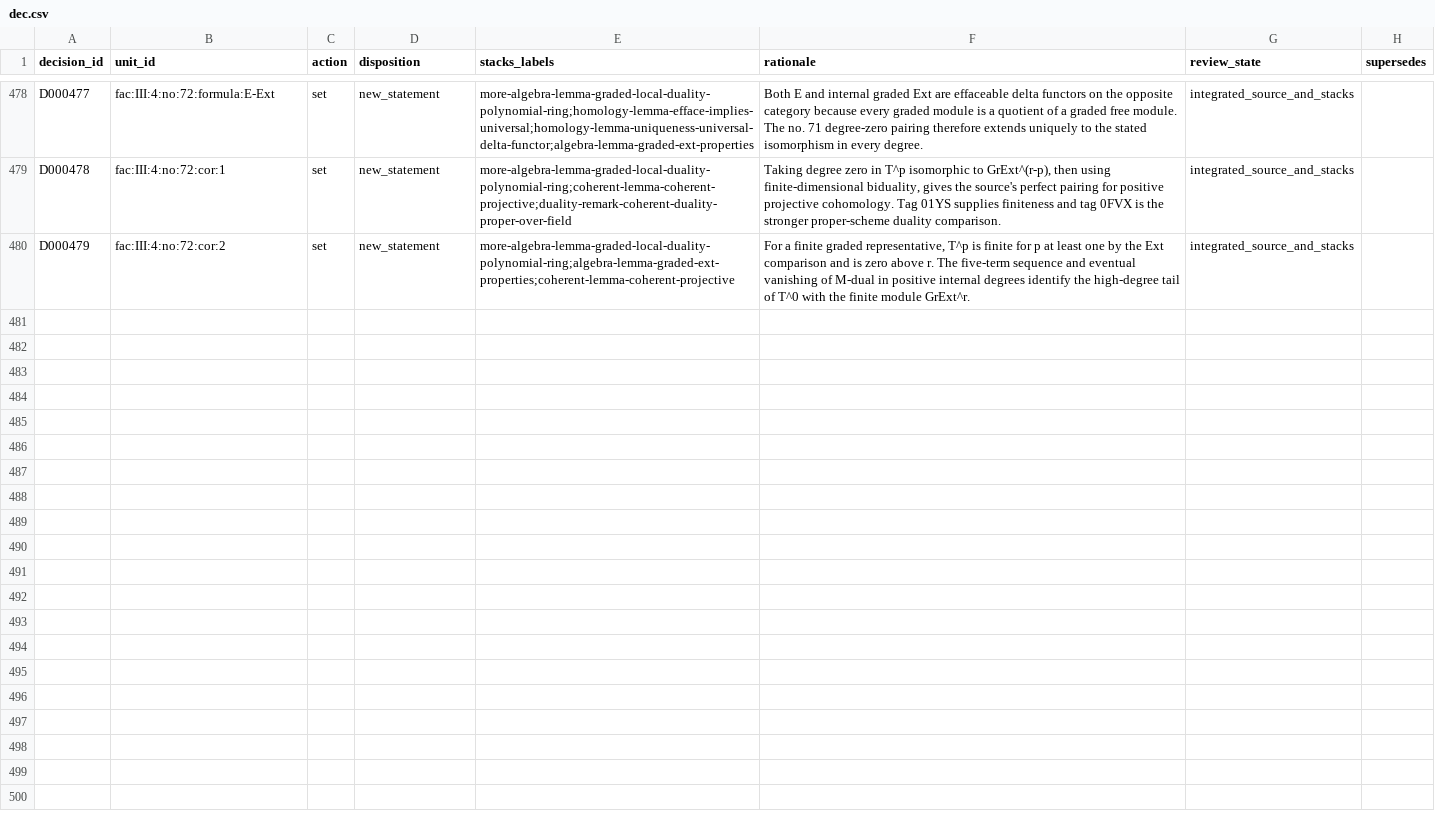
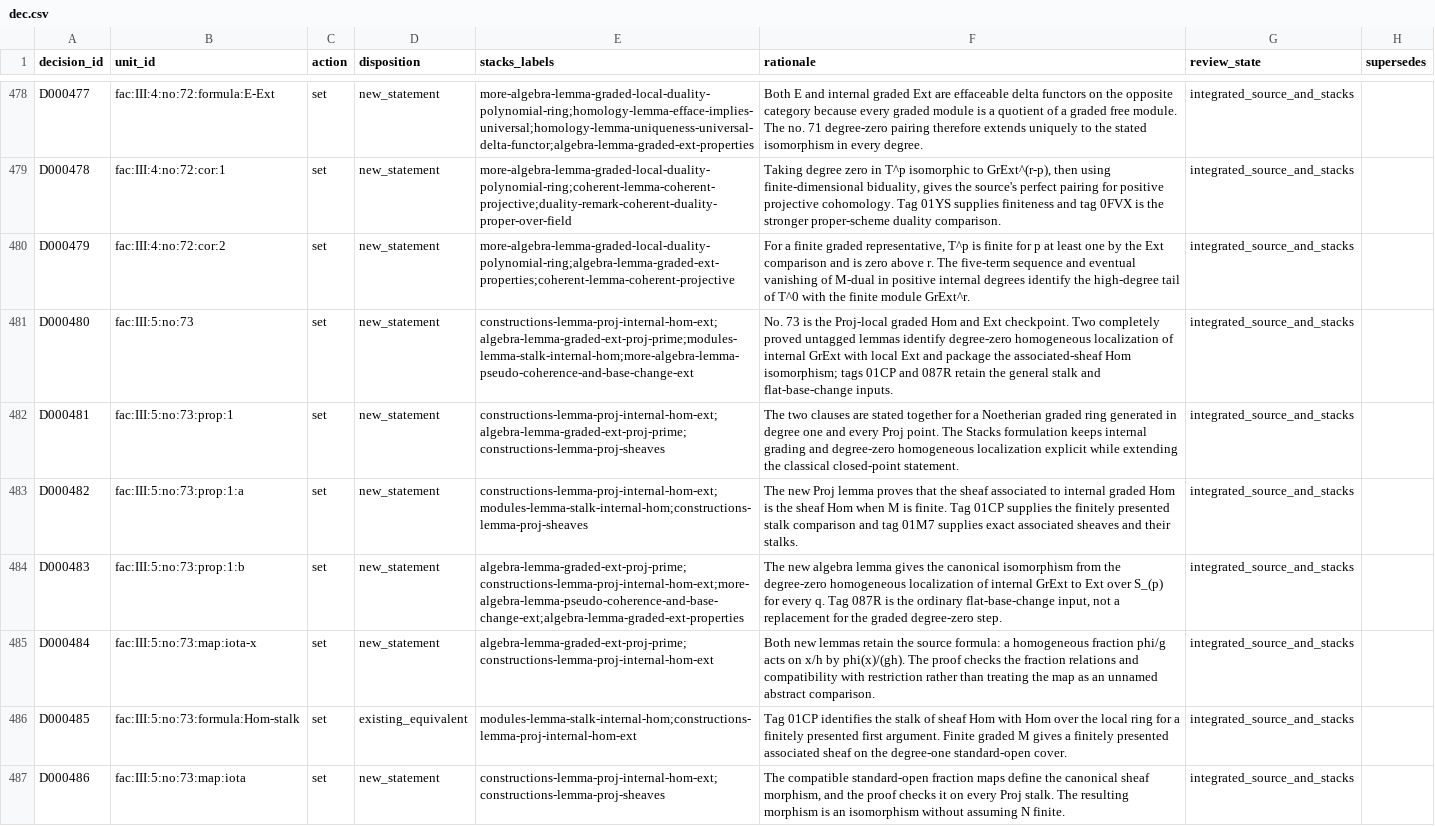
Before and after one commit to KokunoYumeto/stacks-english-ai-edition, a CSV file: fac/dec.csv, drawn as a sheet; only a part is shown, gaps mark what is left out; the diff covers the shown part only.

Commit message:
FAC: integrate no. 73 local graded Ext

```diff
--- a/fac/dec.csv
+++ b/fac/dec.csv
@@ -480 +480,8 @@ D000478,fac:III:4:no:72:cor:1,set,new_statement,more-algebra-lemma-graded-local-
 D000479,fac:III:4:no:72:cor:2,set,new_statement,more-algebra-lemma-graded-local-duality-polynomial-ring;algebra-lemma-graded-ext-properties;coherent-lemma-coherent-projective,"For a finite graded representative, T^p is finite for p at least one by the Ext comparison and is zero above r. The five-term sequence and eventual vanishing of M-dual in positive internal degrees identify the high-degree tail of T^0 with the finite module GrExt^r.",integrated_source_and_stacks,
+D000480,fac:III:5:no:73,set,new_statement,constructions-lemma-proj-internal-hom-ext;algebra-lemma-graded-ext-proj-prime;modules-lemma-stalk-internal-hom;more-algebra-lemma-pseudo-coherence-and-base-change-ext,"No. 73 is the Proj-local graded Hom and Ext checkpoint. Two completely proved untagged lemmas identify degree-zero homogeneous localization of internal GrExt with local Ext and package the associated-sheaf Hom isomorphism; tags 01CP and 087R retain the general stalk and flat-base-change inputs.",integrated_source_and_stacks,
+D000481,fac:III:5:no:73:prop:1,set,new_statement,constructions-lemma-proj-internal-hom-ext;algebra-lemma-graded-ext-proj-prime;constructions-lemma-proj-sheaves,"The two clauses are stated together for a Noetherian graded ring generated in degree one and every Proj point. The Stacks formulation keeps internal grading and degree-zero homogeneous localization explicit while extending the classical closed-point statement.",integrated_source_and_stacks,
+D000482,fac:III:5:no:73:prop:1:a,set,new_statement,constructions-lemma-proj-internal-hom-ext;modules-lemma-stalk-internal-hom;constructions-lemma-proj-sheaves,"The new Proj lemma proves that the sheaf associated to internal graded Hom is the sheaf Hom when M is finite. Tag 01CP supplies the finitely presented stalk comparison and tag 01M7 supplies exact associated sheaves and their stalks.",integrated_source_and_stacks,
+D000483,fac:III:5:no:73:prop:1:b,set,new_statement,algebra-lemma-graded-ext-proj-prime;constructions-lemma-proj-internal-hom-ext;more-algebra-lemma-pseudo-coherence-and-base-change-ext;algebra-lemma-graded-ext-properties,"The new algebra lemma gives the canonical isomorphism from the degree-zero homogeneous localization of internal GrExt to Ext over S_(p) for every q. Tag 087R is the ordinary flat-base-change input, not a replacement for the graded degree-zero step.",integrated_source_and_stacks,
+D000484,fac:III:5:no:73:map:iota-x,set,new_statement,algebra-lemma-graded-ext-proj-prime;constructions-lemma-proj-internal-hom-ext,"Both new lemmas retain the source formula: a homogeneous fraction phi/g acts on x/h by phi(x)/(gh). The proof checks the fraction relations and compatibility with restriction rather than treating the map as an unnamed abstract comparison.",integrated_source_and_stacks,
+D000485,fac:III:5:no:73:formula:Hom-stalk,set,existing_equivalent,modules-lemma-stalk-internal-hom;constructions-lemma-proj-internal-hom-ext,"Tag 01CP identifies the stalk of sheaf Hom with Hom over the local ring for a finitely presented first argument. Finite graded M gives a finitely presented associated sheaf on the degree-one standard-open cover.",integrated_source_and_stacks,
+D000486,fac:III:5:no:73:map:iota,set,new_statement,constructions-lemma-proj-internal-hom-ext;constructions-lemma-proj-sheaves,"The compatible standard-open fraction maps define the canonical sheaf morphism, and the proof checks it on every Proj stalk. The resulting morphism is an isomorphism without assuming N finite.",integrated_source_and_stacks,
```
Also changed, not shown: 7 added rows elsewhere in this file, fac/map.csv, fac/tcand.csv, 11 other files.
